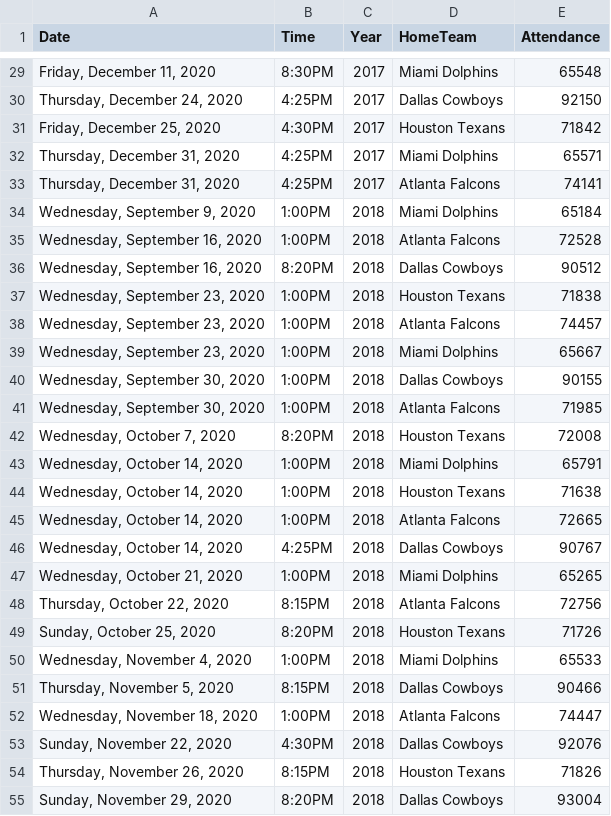
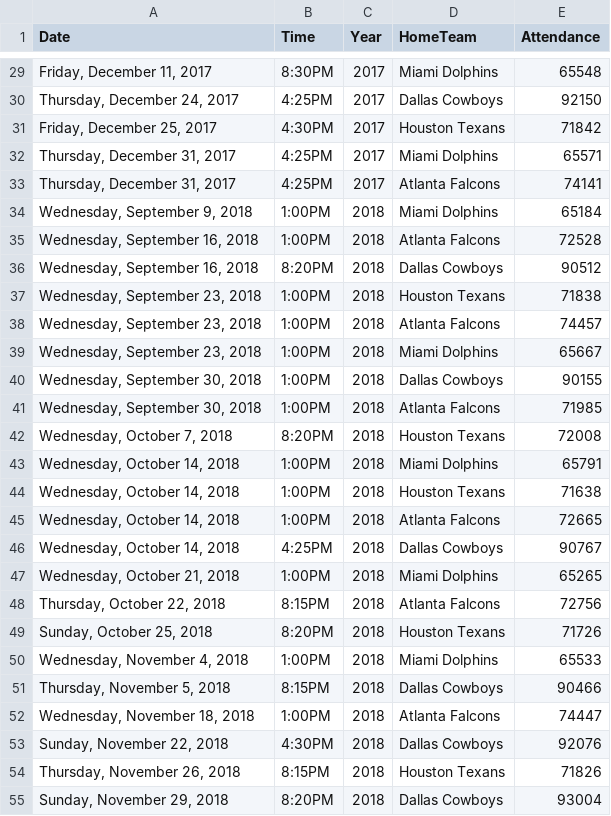
Before and after one commit to holden-herrell/IST718_GROUP_PROJECT, a CSV file: DATASETS/COMBINED DATA/NFL.csv, drawn as a sheet; only a part is shown, gaps mark what is left out; the diff covers the shown part only.

```diff
--- a/DATASETS/COMBINED DATA/NFL.csv
+++ b/DATASETS/COMBINED DATA/NFL.csv
@@ -29,27 +29,27 @@ Date,Time,Year,HomeTeam,Attendance
-"Friday, December 11, 2020",8:30PM,2017,Miami Dolphins,65548
-"Thursday, December 24, 2020",4:25PM,2017,Dallas Cowboys,92150
-"Friday, December 25, 2020",4:30PM,2017,Houston Texans,71842
-"Thursday, December 31, 2020",4:25PM,2017,Miami Dolphins,65571
-"Thursday, December 31, 2020",4:25PM,2017,Atlanta Falcons,74141
-"Wednesday, September 9, 2020",1:00PM,2018,Miami Dolphins,65184
-"Wednesday, September 16, 2020",1:00PM,2018,Atlanta Falcons,72528
-"Wednesday, September 16, 2020",8:20PM,2018,Dallas Cowboys,90512
-"Wednesday, September 23, 2020",1:00PM,2018,Houston Texans,71838
-"Wednesday, September 23, 2020",1:00PM,2018,Atlanta Falcons,74457
-"Wednesday, September 23, 2020",1:00PM,2018,Miami Dolphins,65667
-"Wednesday, September 30, 2020",1:00PM,2018,Dallas Cowboys,90155
-"Wednesday, September 30, 2020",1:00PM,2018,Atlanta Falcons,71985
-"Wednesday, October 7, 2020",8:20PM,2018,Houston Texans,72008
-"Wednesday, October 14, 2020",1:00PM,2018,Miami Dolphins,65791
-"Wednesday, October 14, 2020",1:00PM,2018,Houston Texans,71638
-"Wednesday, October 14, 2020",1:00PM,2018,Atlanta Falcons,72665
-"Wednesday, October 14, 2020",4:25PM,2018,Dallas Cowboys,90767
-"Wednesday, October 21, 2020",1:00PM,2018,Miami Dolphins,65265
-"Thursday, October 22, 2020",8:15PM,2018,Atlanta Falcons,72756
-"Sunday, October 25, 2020",8:20PM,2018,Houston Texans,71726
-"Wednesday, November 4, 2020",1:00PM,2018,Miami Dolphins,65533
-"Thursday, November 5, 2020",8:15PM,2018,Dallas Cowboys,90466
-"Wednesday, November 18, 2020",1:00PM,2018,Atlanta Falcons,74447
-"Sunday, November 22, 2020",4:30PM,2018,Dallas Cowboys,92076
-"Thursday, November 26, 2020",8:15PM,2018,Houston Texans,71826
-"Sunday, November 29, 2020",8:20PM,2018,Dallas Cowboys,93004
+"Friday, December 11, 2017",8:30PM,2017,Miami Dolphins,65548
+"Thursday, December 24, 2017",4:25PM,2017,Dallas Cowboys,92150
+"Friday, December 25, 2017",4:30PM,2017,Houston Texans,71842
+"Thursday, December 31, 2017",4:25PM,2017,Miami Dolphins,65571
+"Thursday, December 31, 2017",4:25PM,2017,Atlanta Falcons,74141
+"Wednesday, September 9, 2018",1:00PM,2018,Miami Dolphins,65184
+"Wednesday, September 16, 2018",1:00PM,2018,Atlanta Falcons,72528
+"Wednesday, September 16, 2018",8:20PM,2018,Dallas Cowboys,90512
+"Wednesday, September 23, 2018",1:00PM,2018,Houston Texans,71838
+"Wednesday, September 23, 2018",1:00PM,2018,Atlanta Falcons,74457
+"Wednesday, September 23, 2018",1:00PM,2018,Miami Dolphins,65667
+"Wednesday, September 30, 2018",1:00PM,2018,Dallas Cowboys,90155
+"Wednesday, September 30, 2018",1:00PM,2018,Atlanta Falcons,71985
+"Wednesday, October 7, 2018",8:20PM,2018,Houston Texans,72008
+"Wednesday, October 14, 2018",1:00PM,2018,Miami Dolphins,65791
+"Wednesday, October 14, 2018",1:00PM,2018,Houston Texans,71638
+"Wednesday, October 14, 2018",1:00PM,2018,Atlanta Falcons,72665
+"Wednesday, October 14, 2018",4:25PM,2018,Dallas Cowboys,90767
+"Wednesday, October 21, 2018",1:00PM,2018,Miami Dolphins,65265
+"Thursday, October 22, 2018",8:15PM,2018,Atlanta Falcons,72756
+"Sunday, October 25, 2018",8:20PM,2018,Houston Texans,71726
+"Wednesday, November 4, 2018",1:00PM,2018,Miami Dolphins,65533
+"Thursday, November 5, 2018",8:15PM,2018,Dallas Cowboys,90466
+"Wednesday, November 18, 2018",1:00PM,2018,Atlanta Falcons,74447
+"Sunday, November 22, 2018",4:30PM,2018,Dallas Cowboys,92076
+"Thursday, November 26, 2018",8:15PM,2018,Houston Texans,71826
+"Sunday, November 29, 2018",8:20PM,2018,Dallas Cowboys,93004
```
Also changed, not shown: 69 edited cells elsewhere in this file.
